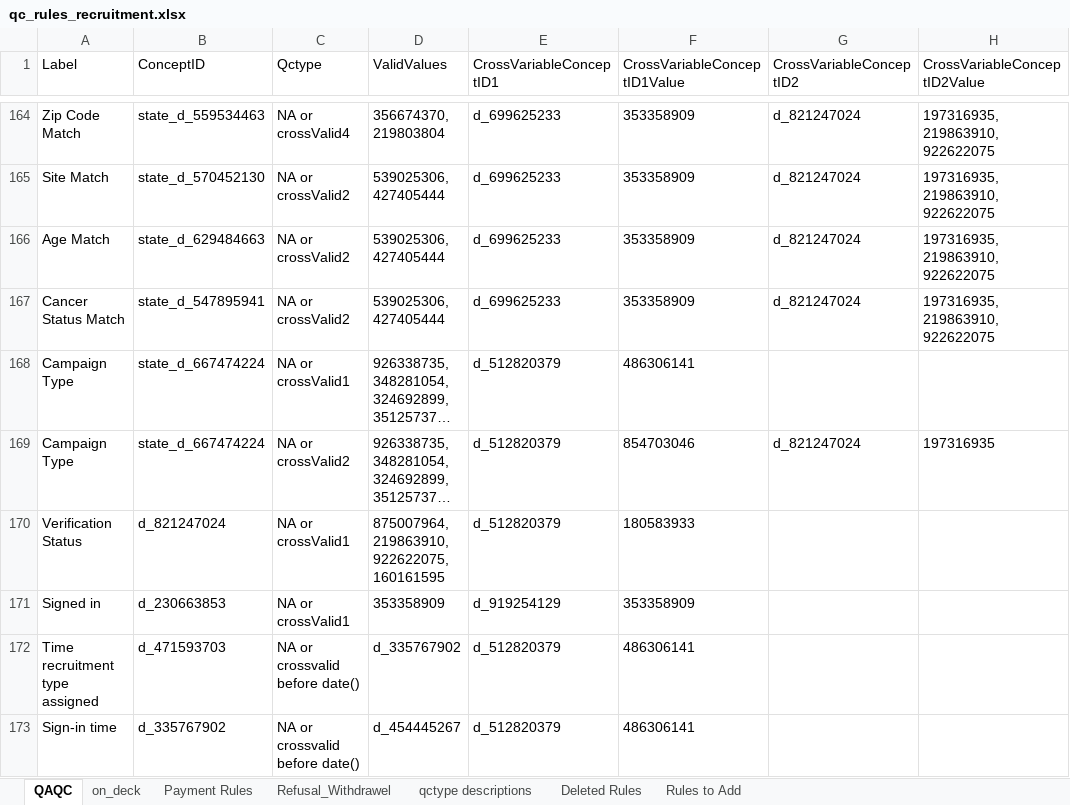
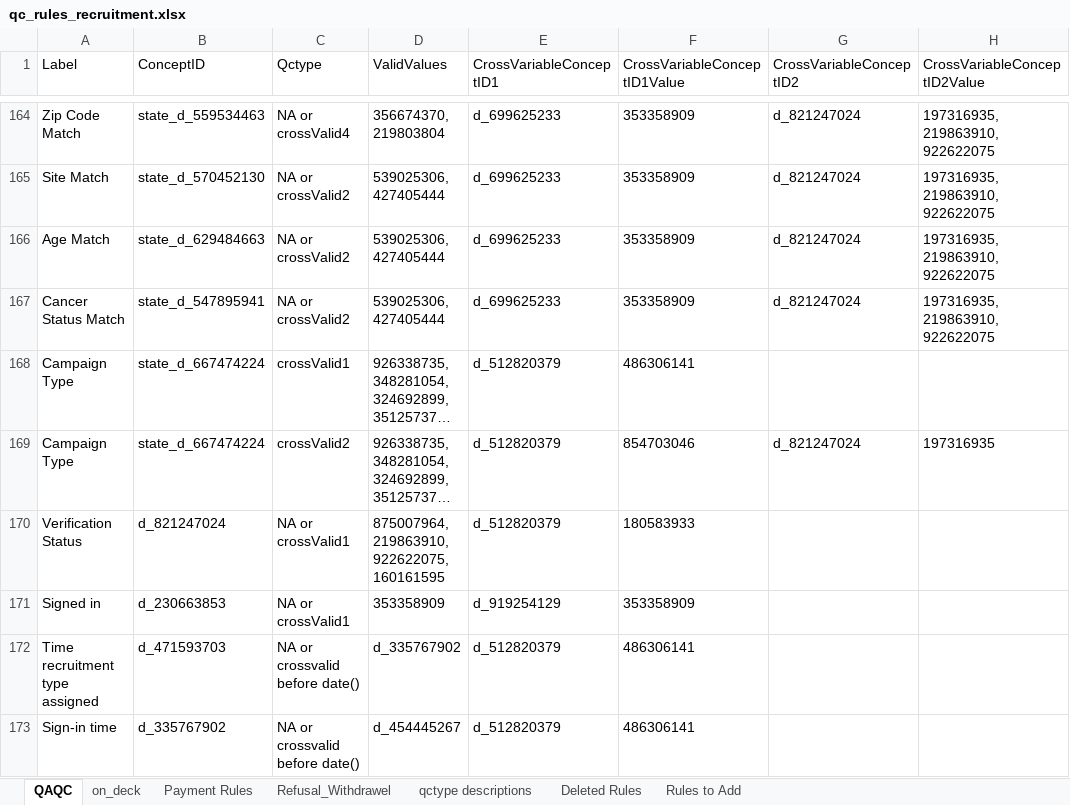
Before and after one commit to danielruss/qaqc_testing, an Excel workbook: qc_rules_recruitment.xlsx, sheet QAQC, drawn as a sheet; only a part is shown, gaps mark what is left out; long unchanged cells end in …; values as stored, in another font and other column widths than the file's, no borders; the diff names each change by its address in the sheet, - before the commit and + after, or states it on an @@ line.

Commit message:
"Issue #26: Removed "NA or " component of Campaign Type rules at 168,169

```diff
--- a/qc_rules_recruitment.xlsx (sheet QAQC)
+++ b/qc_rules_recruitment.xlsx (sheet QAQC)
-C168 (Qctype): NA or crossValid1
+C168 (Qctype): crossValid1
-C169 (Qctype): NA or crossValid2
+C169 (Qctype): crossValid2
```
